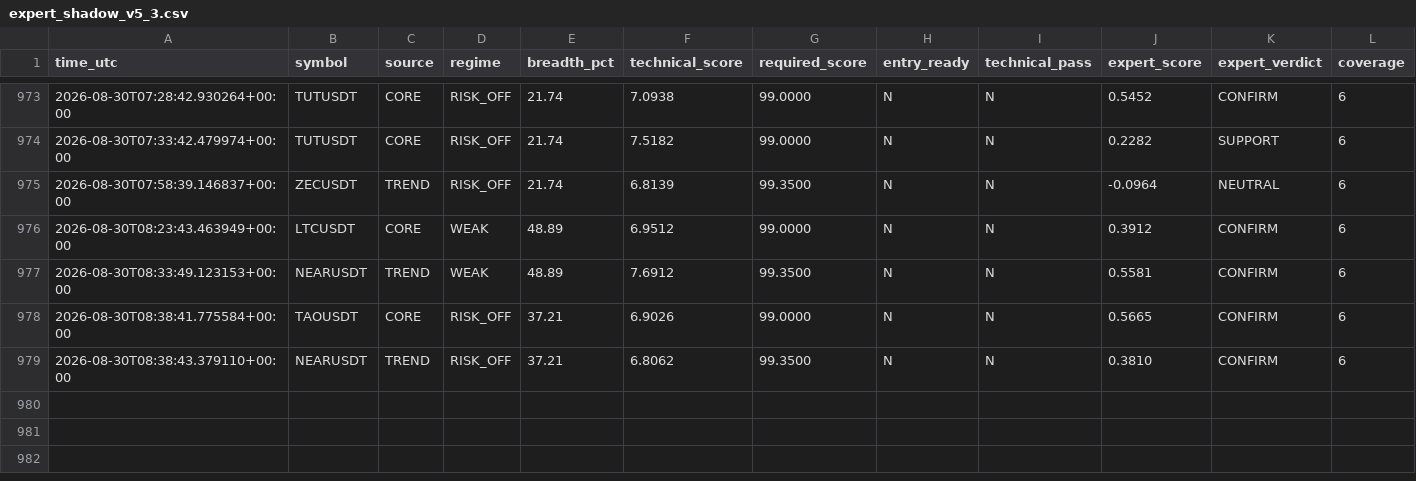
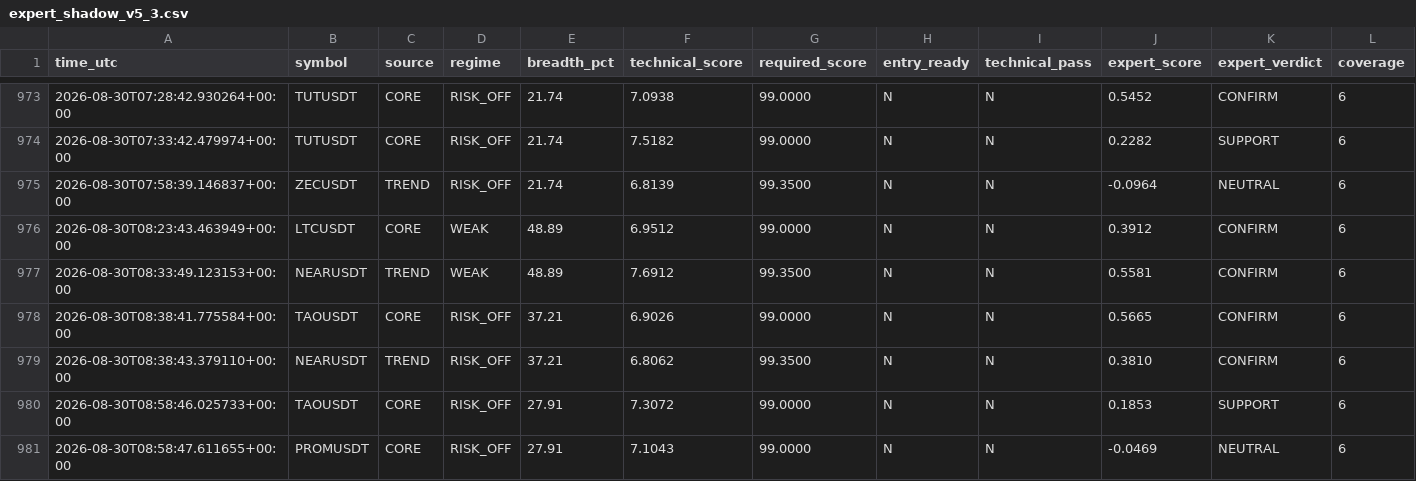
Before and after one commit to mrmatinbolandnazar-web/crypto-paper-bot, a CSV file: vps_reports/expert_shadow_v5_3.csv, drawn as a sheet; only a part is shown, gaps mark what is left out; rows hold the shown columns only; the diff names each change by its address in the sheet, - before the commit and + after, or states it on an @@ line.

```diff
--- a/vps_reports/expert_shadow_v5_3.csv
+++ b/vps_reports/expert_shadow_v5_3.csv
+row 980: 2026-08-30T08:58:46.025733+00:00 | TAOUSDT | CORE | RISK_OFF | 27.91 | 7.3072 | 99.0000 | N | N | 0.1853 | SUPPORT | 6
+row 981: 2026-08-30T08:58:47.611655+00:00 | PROMUSDT | CORE | RISK_OFF | 27.91 | 7.1043 | 99.0000 | N | N | -0.0469 | NEUTRAL | 6
```
Also changed, not shown: vps_reports/crowd_psychology_v5_5.csv, vps_reports/news_shadow_v5_4.csv, 9 other files.
